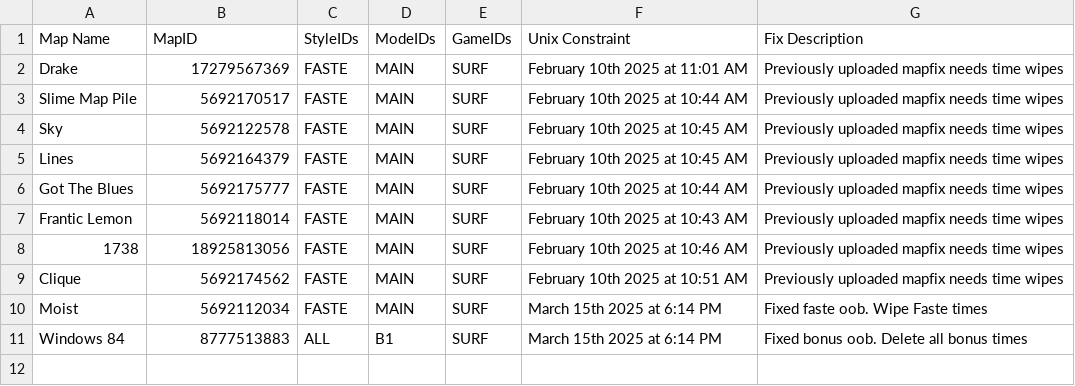
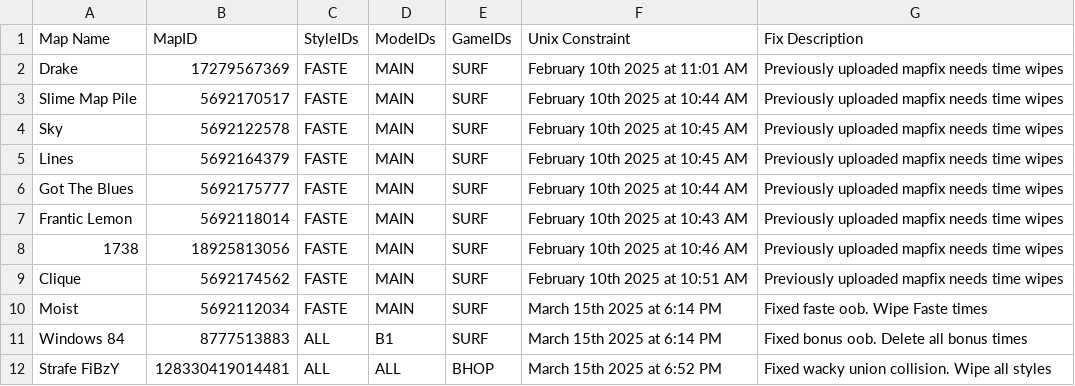
Before and after one commit to StrafesNET/map-tracking, a CSV file: pending_time_wipes.csv, drawn as a sheet; the diff names each change by its address in the sheet, - before the commit and + after, or states it on an @@ line.

Commit message:
add bhop time wipes

```diff
--- a/pending_time_wipes.csv
+++ b/pending_time_wipes.csv
+row 12: Strafe FiBzY | 128330419014481 | ALL | ALL | BHOP | March 15th 2025 at 6:52 PM | Fixed wacky union collision. Wipe all styles
```
